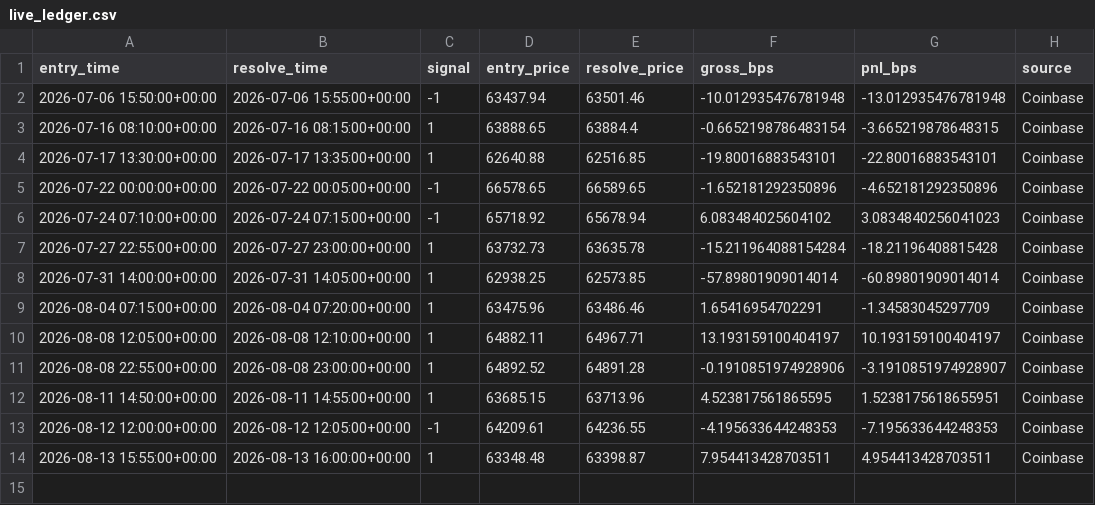
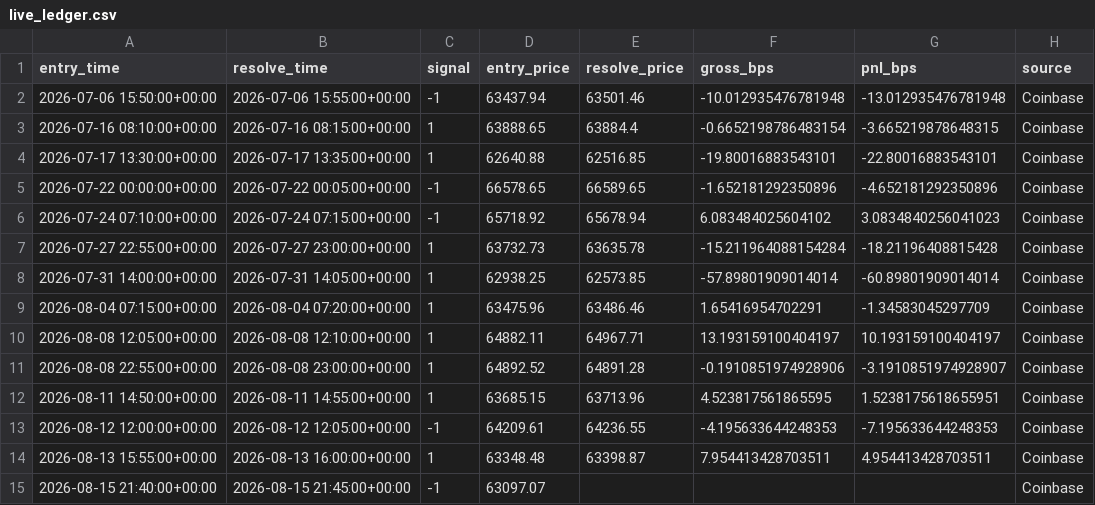
Before and after one commit to MMolinaLL/btc-edge-dashboard, a CSV file: data/live_ledger.csv, drawn as a sheet.

```diff
--- a/data/live_ledger.csv
+++ b/data/live_ledger.csv
@@ -14 +14,2 @@ entry_time,resolve_time,signal,entry_price,resolve_price,gross_bps,pnl_bps,sourc
 2026-08-13 15:55:00+00:00,2026-08-13 16:00:00+00:00,1,63348.48,63398.87,7.954413428703511,4.954413428703511,Coinbase
+2026-08-15 21:40:00+00:00,2026-08-15 21:45:00+00:00,-1,63097.07,,,,Coinbase
```
